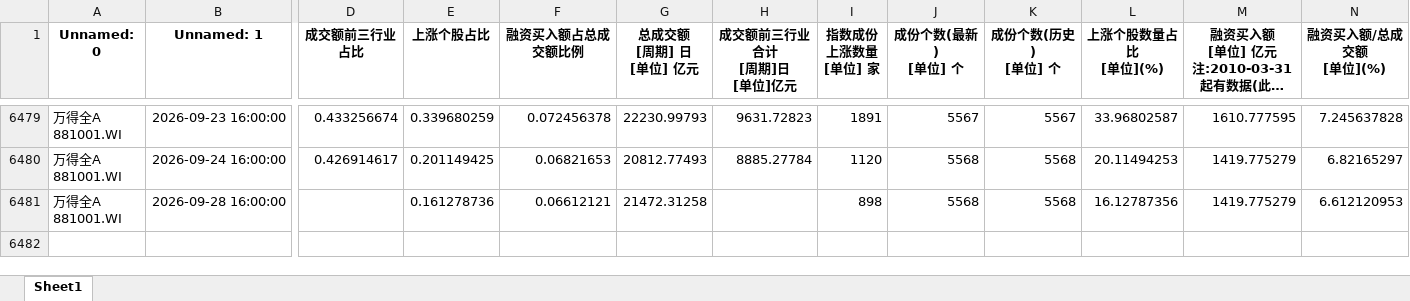
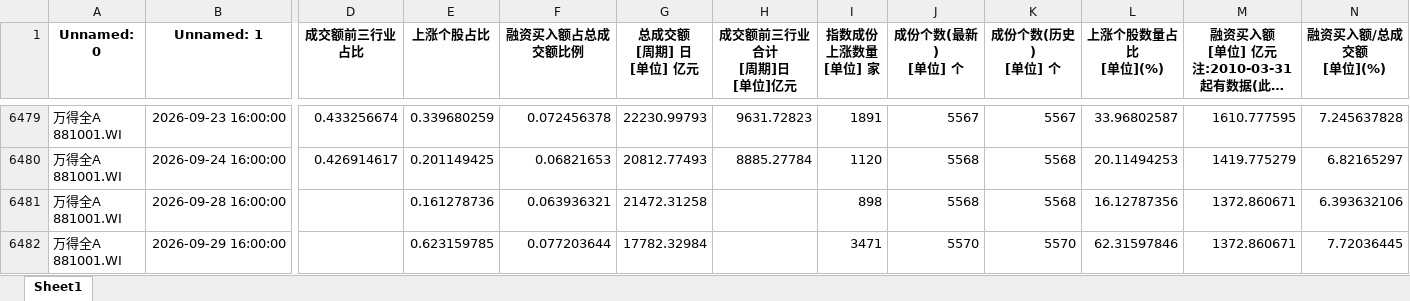
Before and after one commit to wsjjasper/share, an Excel workbook: docs/副本万得全A.xlsx, sheet Sheet1, drawn as a sheet; only a part is shown, gaps mark what is left out; long unchanged cells end in …; values as stored, in another font and other column widths than the file's, no borders; rows hold the shown columns only; ↵ is a line break in a cell; the diff names each change by its address in the sheet, - before the commit and + after, or states it on an @@ line.

```diff
--- a/docs/副本万得全A.xlsx (sheet Sheet1)
+++ b/docs/副本万得全A.xlsx (sheet Sheet1)
-F6481 (融资买入额占总成交额比例): 0.06612121
+F6481 (融资买入额占总成交额比例): 0.063936321
-M6481: 1419.775279
+M6481: 1372.860671
-N6481 (融资买入额/总成交额 [单位](%)): 6.612120953
+N6481 (融资买入额/总成交额 [单位](%)): 6.393632106
+row 6482: 万得全A ↵ 881001.WI | 2026-09-29 16:00:00 |  | 0.623159785 | 0.077203644 | 17782.32984 |  | 3471 | 5570 | 5570 | 62.31597846 | 1372.860671 | 7.72036445
```
Also changed, not shown: docs/情绪指标_结果.xlsx, 副本万得全A.xlsx, 10 other files.
